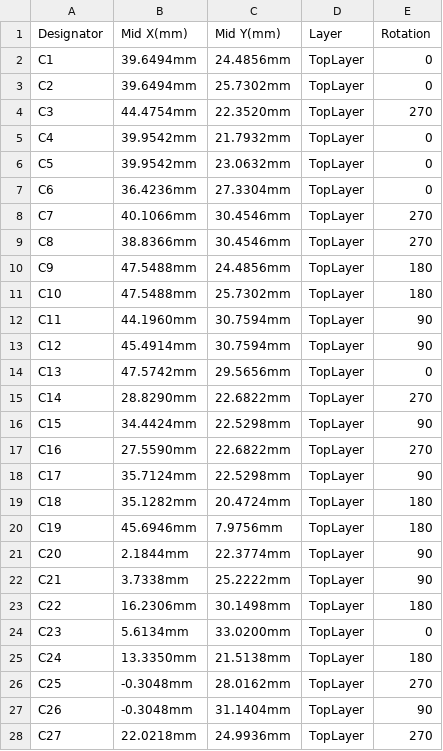
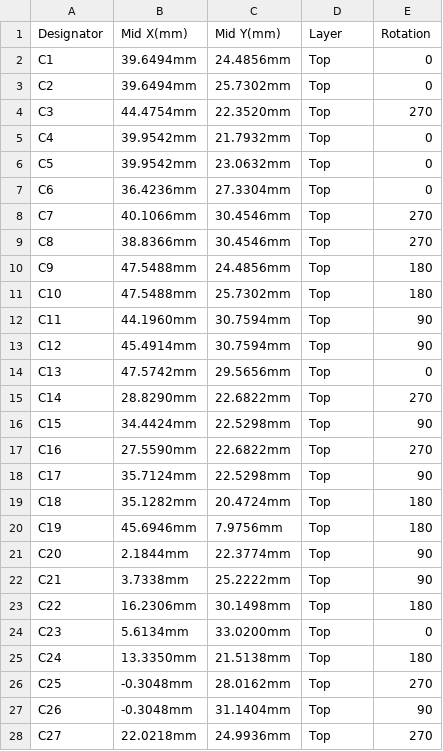
Before and after one commit to eSpark-Consulting-Group/ajeet-singh-hdmi-to-fpc-adaptor, a CSV file: Design_Files/Deliverables/Pick n Place/Centroid_File.csv, drawn as a sheet; only a part is shown; the diff covers the shown part only.

Commit message:
Connector updated in PCB and Routing done accordingly, Fresh Deliverables generated

```diff
--- a/Design_Files/Deliverables/Pick n Place/Centroid_File.csv
+++ b/Design_Files/Deliverables/Pick n Place/Centroid_File.csv
@@ -1,28 +1,28 @@
 Designator,Mid X(mm),Mid Y(mm),Layer,Rotation
-C1,39.6494mm,24.4856mm,TopLayer,0
-C2,39.6494mm,25.7302mm,TopLayer,0
-C3,44.4754mm,22.3520mm,TopLayer,270
-C4,39.9542mm,21.7932mm,TopLayer,0
-C5,39.9542mm,23.0632mm,TopLayer,0
-C6,36.4236mm,27.3304mm,TopLayer,0
-C7,40.1066mm,30.4546mm,TopLayer,270
-C8,38.8366mm,30.4546mm,TopLayer,270
-C9,47.5488mm,24.4856mm,TopLayer,180
-C10,47.5488mm,25.7302mm,TopLayer,180
-C11,44.1960mm,30.7594mm,TopLayer,90
-C12,45.4914mm,30.7594mm,TopLayer,90
-C13,47.5742mm,29.5656mm,TopLayer,0
-C14,28.8290mm,22.6822mm,TopLayer,270
-C15,34.4424mm,22.5298mm,TopLayer,90
-C16,27.5590mm,22.6822mm,TopLayer,270
-C17,35.7124mm,22.5298mm,TopLayer,90
-C18,35.1282mm,20.4724mm,TopLayer,180
-C19,45.6946mm,7.9756mm,TopLayer,180
-C20,2.1844mm,22.3774mm,TopLayer,90
-C21,3.7338mm,25.2222mm,TopLayer,90
-C22,16.2306mm,30.1498mm,TopLayer,180
-C23,5.6134mm,33.0200mm,TopLayer,0
-C24,13.3350mm,21.5138mm,TopLayer,180
-C25,-0.3048mm,28.0162mm,TopLayer,270
-C26,-0.3048mm,31.1404mm,TopLayer,90
-C27,22.0218mm,24.9936mm,TopLayer,270
+C1,39.6494mm,24.4856mm,Top,0
+C2,39.6494mm,25.7302mm,Top,0
+C3,44.4754mm,22.3520mm,Top,270
+C4,39.9542mm,21.7932mm,Top,0
+C5,39.9542mm,23.0632mm,Top,0
+C6,36.4236mm,27.3304mm,Top,0
+C7,40.1066mm,30.4546mm,Top,270
+C8,38.8366mm,30.4546mm,Top,270
+C9,47.5488mm,24.4856mm,Top,180
+C10,47.5488mm,25.7302mm,Top,180
+C11,44.1960mm,30.7594mm,Top,90
+C12,45.4914mm,30.7594mm,Top,90
+C13,47.5742mm,29.5656mm,Top,0
+C14,28.8290mm,22.6822mm,Top,270
+C15,34.4424mm,22.5298mm,Top,90
+C16,27.5590mm,22.6822mm,Top,270
+C17,35.7124mm,22.5298mm,Top,90
+C18,35.1282mm,20.4724mm,Top,180
+C19,45.6946mm,7.9756mm,Top,180
+C20,2.1844mm,22.3774mm,Top,90
+C21,3.7338mm,25.2222mm,Top,90
+C22,16.2306mm,30.1498mm,Top,180
+C23,5.6134mm,33.0200mm,Top,0
+C24,13.3350mm,21.5138mm,Top,180
+C25,-0.3048mm,28.0162mm,Top,270
+C26,-0.3048mm,31.1404mm,Top,90
+C27,22.0218mm,24.9936mm,Top,270
```
Also changed, not shown: 1 removed row and 78 edited cells elsewhere in this file, Design_Files/Deliverables/Pick n Place/Pick Place for PCB_HDMI_To_FPC-v1.0.csv, 43 other files.
